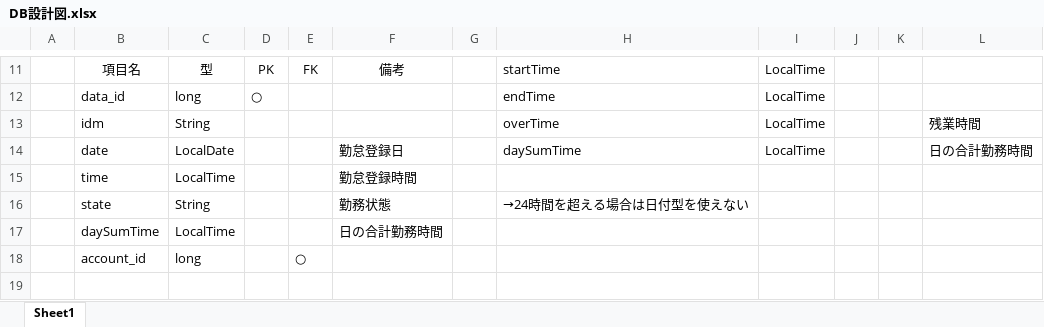
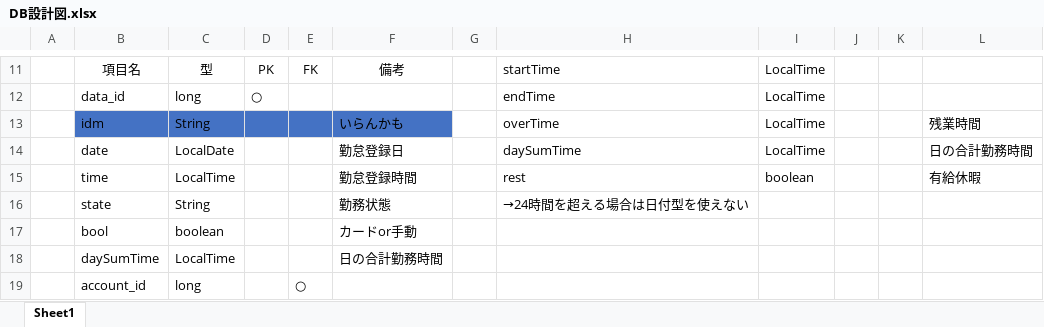
Before and after one commit to hiroki-yui0718/MyBootApp, an Excel workbook: DB設計図.xlsx, sheet Sheet1, drawn as a sheet; only a part is shown, gaps mark what is left out; the shorter side is filled out with more unchanged rows; values as stored, in another font and other column widths than the file's, no borders; the diff names each change by its address in the sheet, - before the commit and + after, or states it on an @@ line.

Commit message:
Rest Arc Project Start

```diff
--- a/DB設計図.xlsx (sheet Sheet1)
+++ b/DB設計図.xlsx (sheet Sheet1)
-B13:F13 fill: none
+B13:F13 fill: #4472C4
-F13: (empty)
+F13: いらんかも
-H15: (empty)
+H15: rest
-I15: (empty)
+I15: boolean
-L15: (empty)
+L15: 有給休暇
+row 17:  | bool | boolean |  |  | カードor手動
```
Also changed, not shown: 8 other files.
